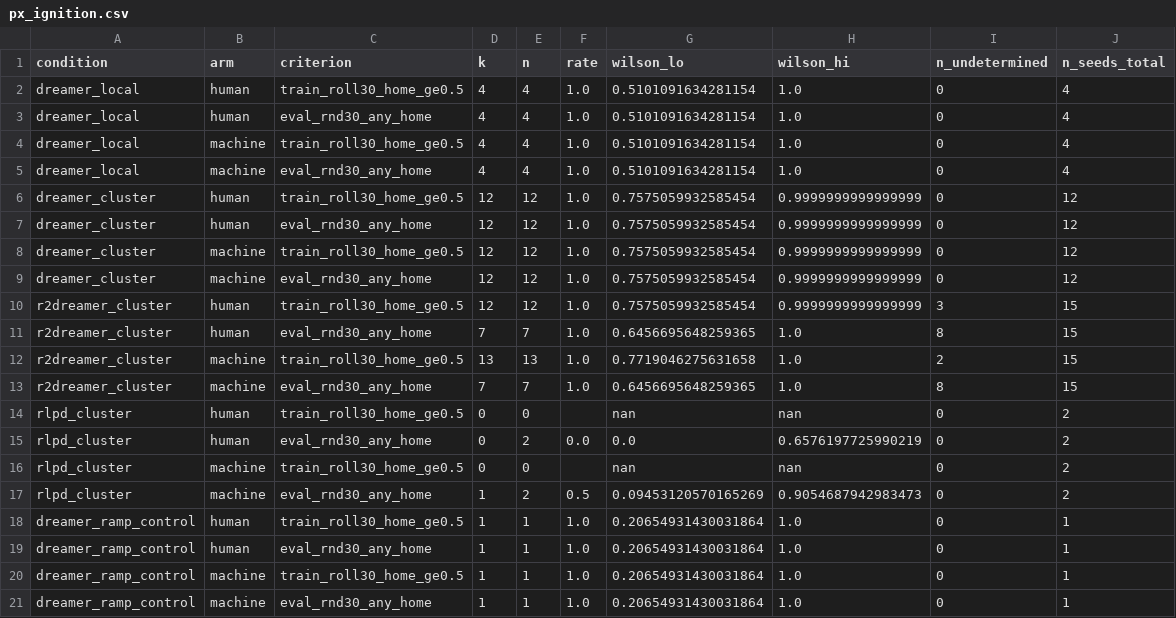
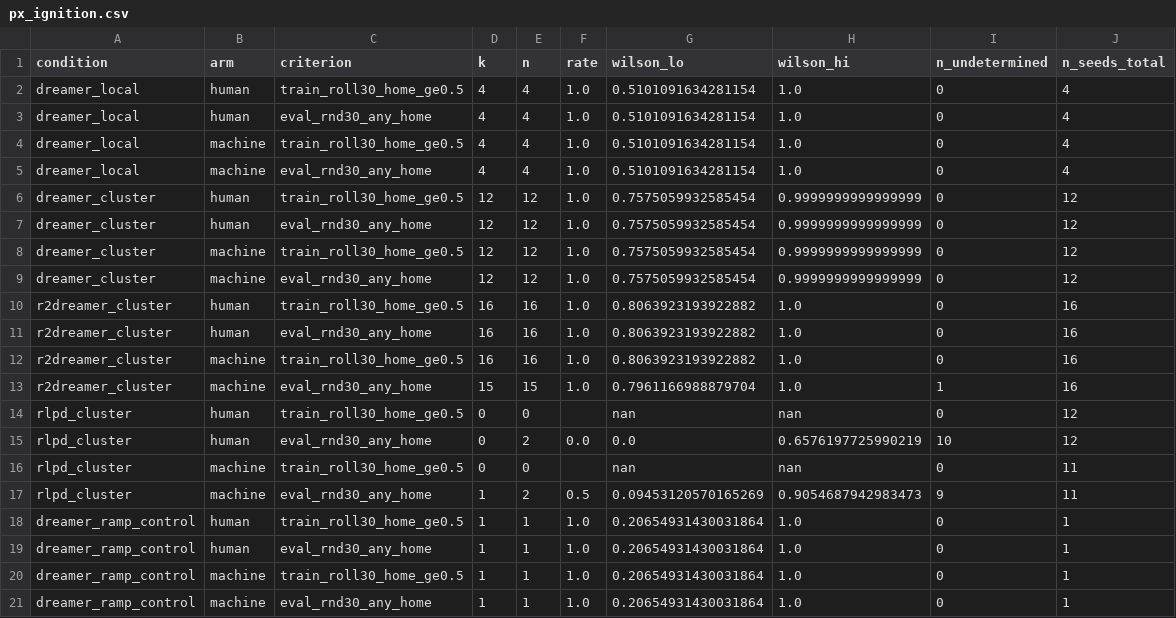
Before and after one commit to dirkmcpherson/genesis_pickaplace, a CSV file: paper/figures/px_phase_2026-09-14/px_ignition.csv, drawn as a sheet.

```diff
--- a/paper/figures/px_phase_2026-09-14/px_ignition.csv
+++ b/paper/figures/px_phase_2026-09-14/px_ignition.csv
@@ -9,10 +9,10 @@ dreamer_cluster,machine,train_roll30_home_ge0.5,12,12,1.0,0.7575059932585454,0.9
 dreamer_cluster,machine,eval_rnd30_any_home,12,12,1.0,0.7575059932585454,0.9999999999999999,0,12
-r2dreamer_cluster,human,train_roll30_home_ge0.5,12,12,1.0,0.7575059932585454,0.9999999999999999,3,15
-r2dreamer_cluster,human,eval_rnd30_any_home,7,7,1.0,0.6456695648259365,1.0,8,15
-r2dreamer_cluster,machine,train_roll30_home_ge0.5,13,13,1.0,0.7719046275631658,1.0,2,15
-r2dreamer_cluster,machine,eval_rnd30_any_home,7,7,1.0,0.6456695648259365,1.0,8,15
-rlpd_cluster,human,train_roll30_home_ge0.5,0,0,,nan,nan,0,2
-rlpd_cluster,human,eval_rnd30_any_home,0,2,0.0,0.0,0.6576197725990219,0,2
-rlpd_cluster,machine,train_roll30_home_ge0.5,0,0,,nan,nan,0,2
-rlpd_cluster,machine,eval_rnd30_any_home,1,2,0.5,0.09453120570165269,0.9054687942983473,0,2
+r2dreamer_cluster,human,train_roll30_home_ge0.5,16,16,1.0,0.8063923193922882,1.0,0,16
+r2dreamer_cluster,human,eval_rnd30_any_home,16,16,1.0,0.8063923193922882,1.0,0,16
+r2dreamer_cluster,machine,train_roll30_home_ge0.5,16,16,1.0,0.8063923193922882,1.0,0,16
+r2dreamer_cluster,machine,eval_rnd30_any_home,15,15,1.0,0.7961166988879704,1.0,1,16
+rlpd_cluster,human,train_roll30_home_ge0.5,0,0,,nan,nan,0,12
+rlpd_cluster,human,eval_rnd30_any_home,0,2,0.0,0.0,0.6576197725990219,10,12
+rlpd_cluster,machine,train_roll30_home_ge0.5,0,0,,nan,nan,0,11
+rlpd_cluster,machine,eval_rnd30_any_home,1,2,0.5,0.09453120570165269,0.9054687942983473,9,11
 dreamer_ramp_control,human,train_roll30_home_ge0.5,1,1,1.0,0.20654931430031864,1.0,0,1
```
Also changed, not shown: paper/figures/px_phase_2026-09-14/px_learning_curves.csv, paper/figures/px_phase_2026-09-14/px_rise_time_cells.csv, 24 other files.
